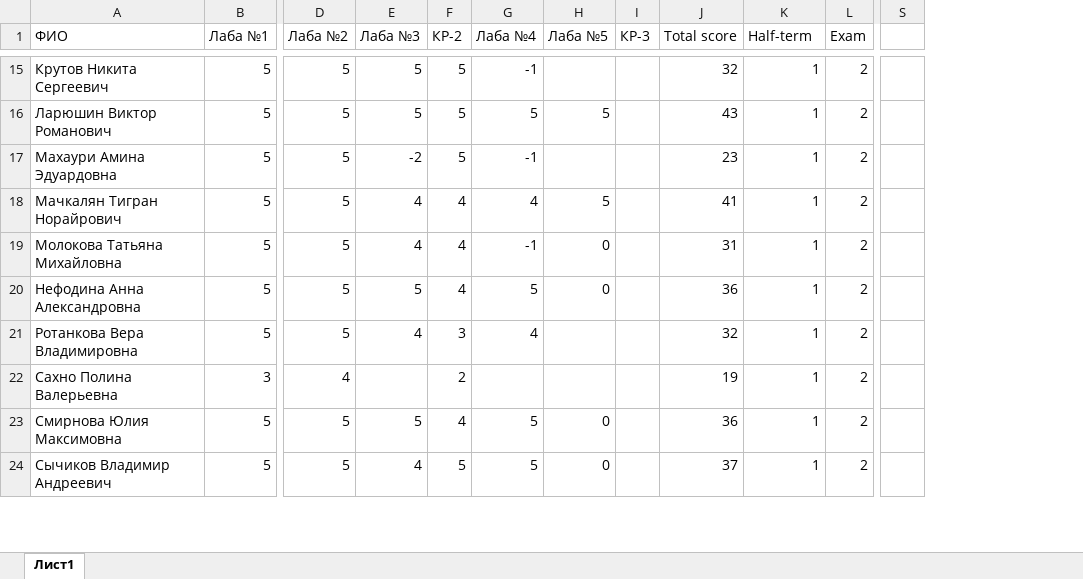
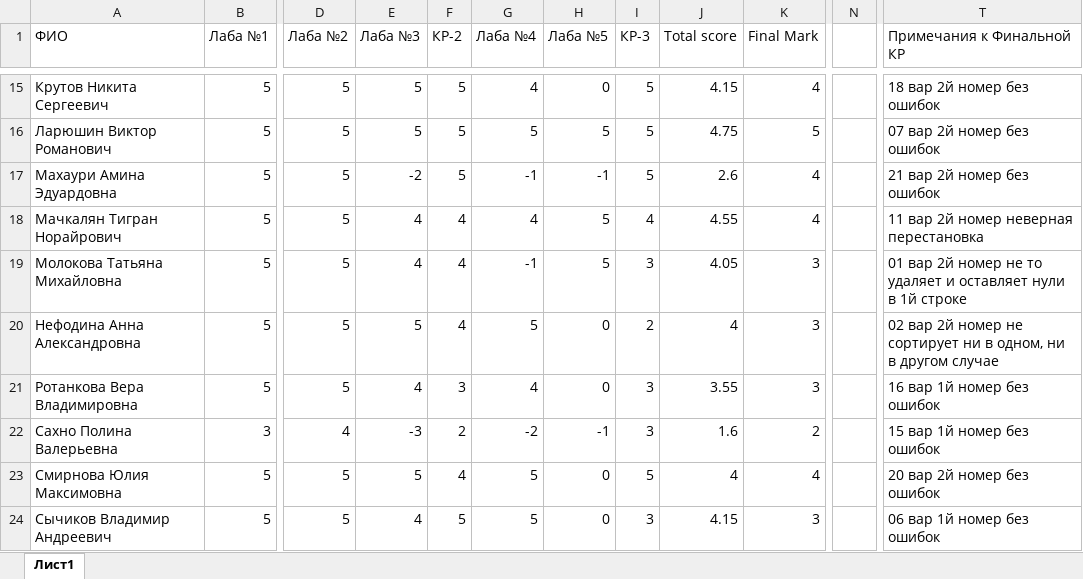
Before and after one commit to VadimBykovMisis/BBI-23-6, an Excel workbook: BBI-23-6.xlsx, sheet Лист1, drawn as a sheet; only a part is shown, gaps mark what is left out; values as stored, in another font and other column widths than the file's, no cell formats; conditional formats not drawn; removed rows and columns are numbered as before the commit, all else as after; the diff covers the shown part only; the diff names each change by its address in the sheet, - before the commit and + after, or states it on an @@ line.

```diff
--- a/BBI-23-6.xlsx (sheet Лист1)
+++ b/BBI-23-6.xlsx (sheet Лист1)
-column L (Exam), rows 15-24: all 2
+column N, empty
-column S, empty
+column T (Примечания к Финальной КР), rows 15-24: 18 вар 2й номер без ошибок | 07 вар 2й номер без ошибок | 21 вар 2й номер без ошибок | 11 вар 2й номер неверная перестановка | 01 вар 2й номер не то удаляет и оставляет нули в 1й строке | 02 вар 2й номер не сортирует ни в одном, ни в другом случае | 16 вар 1й номер без ошибок | 15 вар 1й номер без ошибок | 20 вар 2й номер без ошибок | 06 вар 1й номер без ошибок
-K1: Half-term
+K1: Final Mark
-G15 (Лаба №4): -1
+G15 (Лаба №4): 4
-H15 (Лаба №5): (empty)
+H15 (Лаба №5): 0
-I15:I17 (КР-3): (empty)
+I15:I17 (КР-3): 5
-J15 (Total score): 32
+J15 (Total score): 4.15
-K15 (Final Mark): 1
+K15 (Final Mark): 4
-J16 (Total score): 43
+J16 (Total score): 4.75
-K16 (Final Mark): 1
+K16 (Final Mark): 5
-H17 (Лаба №5): (empty)
+H17 (Лаба №5): -1
-J17 (Total score): 23
+J17 (Total score): 2.6
-K17:K18 (Final Mark): 1
+K17:K18 (Final Mark): 4
-I18 (КР-3): (empty)
+I18 (КР-3): 4
-J18 (Total score): 41
+J18 (Total score): 4.55
-H19 (Лаба №5): 0
+H19 (Лаба №5): 5
-I19 (КР-3): (empty)
+I19 (КР-3): 3
-J19 (Total score): 31
+J19 (Total score): 4.05
-K19:K21 (Final Mark): 1
+K19:K21 (Final Mark): 3
-I20 (КР-3): (empty)
+I20 (КР-3): 2
-J20 (Total score): 36
+J20 (Total score): 4
-H21 (Лаба №5): (empty)
+H21 (Лаба №5): 0
-I21:I22 (КР-3): (empty)
+I21:I22 (КР-3): 3
-J21 (Total score): 32
+J21 (Total score): 3.55
-E22 (Лаба №3): (empty)
+E22 (Лаба №3): -3
-G22 (Лаба №4): (empty)
+G22 (Лаба №4): -2
-H22 (Лаба №5): (empty)
+H22 (Лаба №5): -1
-J22 (Total score): 19
+J22 (Total score): 1.6
-K22 (Final Mark): 1
+K22 (Final Mark): 2
-I23 (КР-3): (empty)
+I23 (КР-3): 5
-J23 (Total score): 36
+J23 (Total score): 4
-K23 (Final Mark): 1
+K23 (Final Mark): 4
-I24 (КР-3): (empty)
+I24 (КР-3): 3
-J24 (Total score): 37
+J24 (Total score): 4.15
-K24 (Final Mark): 1
+K24 (Final Mark): 3
```
Also changed, not shown: 6 added rows and 70 edited cells elsewhere in this sheet, cell formats, formulas that keep their value.
